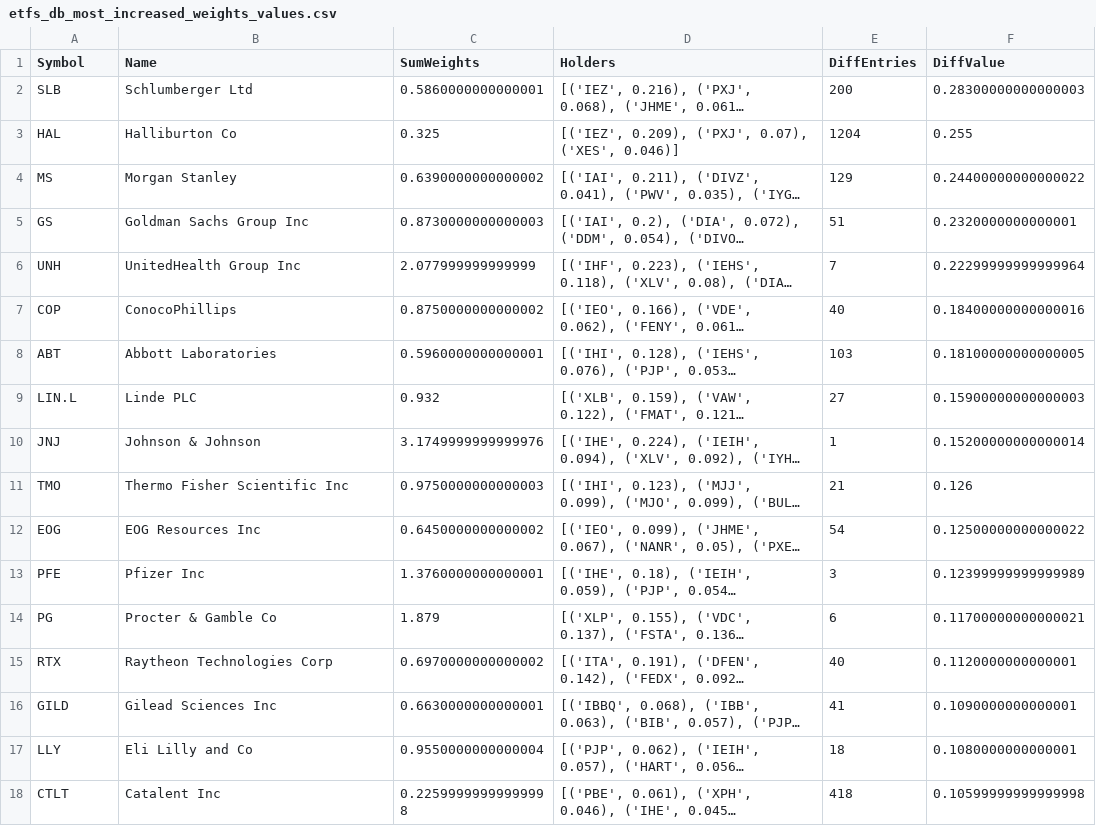
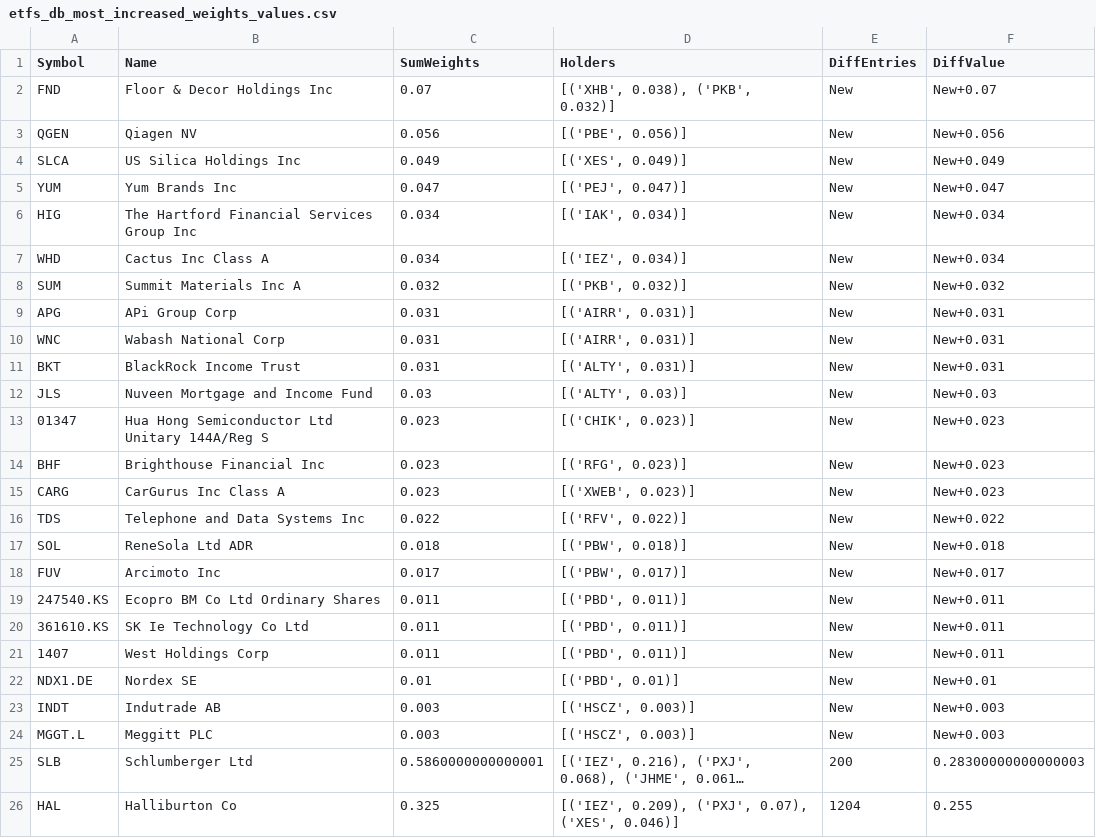
Before and after one commit to asafravid/EtfCorrelationScanner, a CSV file: Results/20211128-015254/etfs_db_most_increased_weights_values.csv, drawn as a sheet; only a part is shown; the shorter side is filled out with more unchanged rows; long unchanged cells end in …; the diff names each change by its address in the sheet, - before the commit and + after, or states it on an @@ line.

```diff
--- a/Results/20211128-015254/etfs_db_most_increased_weights_values.csv
+++ b/Results/20211128-015254/etfs_db_most_increased_weights_values.csv
+row 2: FND | Floor & Decor Holdings Inc | 0.07 | [('XHB', 0.038), ('PKB', 0.032)] | New | New+0.07
+row 3: QGEN | Qiagen NV | 0.056 | [('PBE', 0.056)] | New | New+0.056
+row 4: SLCA | US Silica Holdings Inc | 0.049 | [('XES', 0.049)] | New | New+0.049
+row 5: YUM | Yum Brands Inc | 0.047 | [('PEJ', 0.047)] | New | New+0.047
+row 6: HIG | The Hartford Financial Services Group Inc | 0.034 | [('IAK', 0.034)] | New | New+0.034
+row 7: WHD | Cactus Inc Class A | 0.034 | [('IEZ', 0.034)] | New | New+0.034
+row 8: SUM | Summit Materials Inc A | 0.032 | [('PKB', 0.032)] | New | New+0.032
+row 9: APG | APi Group Corp | 0.031 | [('AIRR', 0.031)] | New | New+0.031
+row 10: WNC | Wabash National Corp | 0.031 | [('AIRR', 0.031)] | New | New+0.031
+row 11: BKT | BlackRock Income Trust | 0.031 | [('ALTY', 0.031)] | New | New+0.031
+row 12: JLS | Nuveen Mortgage and Income Fund | 0.03 | [('ALTY', 0.03)] | New | New+0.03
+row 13: 01347 | Hua Hong Semiconductor Ltd Unitary 144A/Reg S | 0.023 | [('CHIK', 0.023)] | New | New+0.023
+row 14: BHF | Brighthouse Financial Inc | 0.023 | [('RFG', 0.023)] | New | New+0.023
+row 15: CARG | CarGurus Inc Class A | 0.023 | [('XWEB', 0.023)] | New | New+0.023
+row 16: TDS | Telephone and Data Systems Inc | 0.022 | [('RFV', 0.022)] | New | New+0.022
+row 17: SOL | ReneSola Ltd ADR | 0.018 | [('PBW', 0.018)] | New | New+0.018
+row 18: FUV | Arcimoto Inc | 0.017 | [('PBW', 0.017)] | New | New+0.017
+row 19: 247540.KS | Ecopro BM Co Ltd Ordinary Shares | 0.011 | [('PBD', 0.011)] | New | New+0.011
+row 20: 361610.KS | SK Ie Technology Co Ltd | 0.011 | [('PBD', 0.011)] | New | New+0.011
+row 21: 1407 | West Holdings Corp | 0.011 | [('PBD', 0.011)] | New | New+0.011
+row 22: NDX1.DE | Nordex SE | 0.01 | [('PBD', 0.01)] | New | New+0.01
+row 23: INDT | Indutrade AB | 0.003 | [('HSCZ', 0.003)] | New | New+0.003
+row 24: MGGT.L | Meggitt PLC | 0.003 | [('HSCZ', 0.003)] | New | New+0.003
```
Also changed, not shown: Results/20211128-015254/etfs_db_most_increased_appearances_entries_new.csv, Results/20211128-015254/etfs_db_most_increased_appearances_values.csv, 42 other files.
